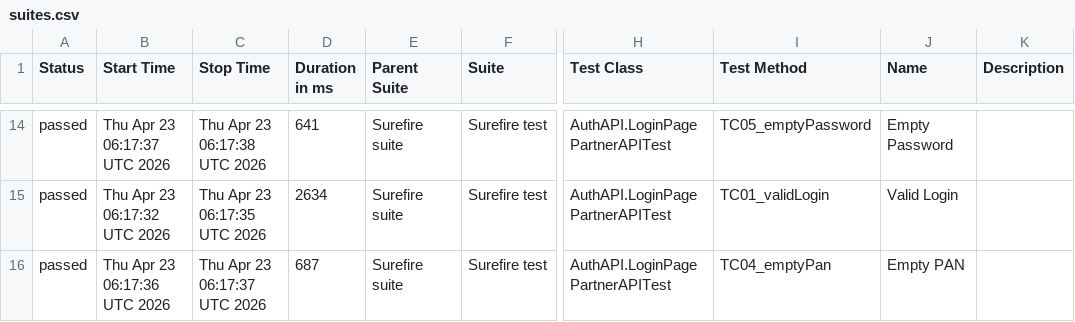
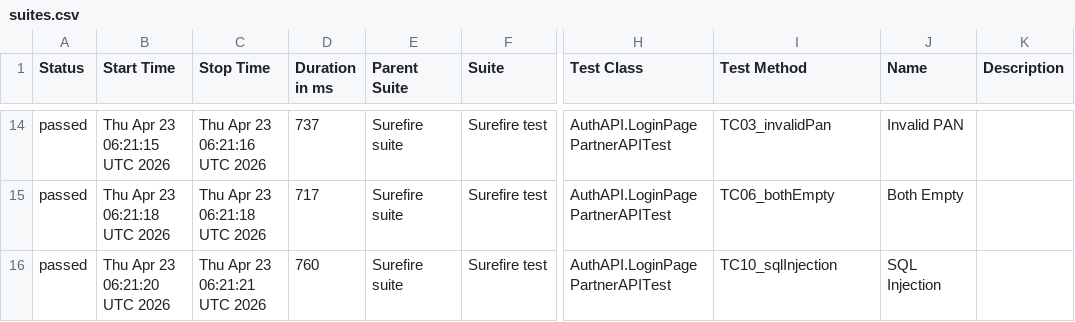
Before and after one commit to Dnyaneshwar0040/AgentVpartnerApiAutomation, a CSV file: data/suites.csv, drawn as a sheet; only a part is shown, gaps mark what is left out; the diff covers the shown part only; the diff names each change by its address in the sheet, - before the commit and + after, or states it on an @@ line.

```diff
--- a/data/suites.csv
+++ b/data/suites.csv
-B14 (Start Time): Thu Apr 23 06:17:37 UTC 2026
+B14 (Start Time): Thu Apr 23 06:21:15 UTC 2026
-C14 (Stop Time): Thu Apr 23 06:17:38 UTC 2026
+C14 (Stop Time): Thu Apr 23 06:21:16 UTC 2026
-D14 (Duration in ms): 641
+D14 (Duration in ms): 737
-I14 (Test Method): TC05_emptyPassword
+I14 (Test Method): TC03_invalidPan
-J14 (Name): Empty Password
+J14 (Name): Invalid PAN
-B15 (Start Time): Thu Apr 23 06:17:32 UTC 2026
+B15 (Start Time): Thu Apr 23 06:21:18 UTC 2026
-C15 (Stop Time): Thu Apr 23 06:17:35 UTC 2026
+C15 (Stop Time): Thu Apr 23 06:21:18 UTC 2026
-D15 (Duration in ms): 2634
+D15 (Duration in ms): 717
-I15 (Test Method): TC01_validLogin
+I15 (Test Method): TC06_bothEmpty
-J15 (Name): Valid Login
+J15 (Name): Both Empty
-B16 (Start Time): Thu Apr 23 06:17:36 UTC 2026
+B16 (Start Time): Thu Apr 23 06:21:20 UTC 2026
-C16 (Stop Time): Thu Apr 23 06:17:37 UTC 2026
+C16 (Stop Time): Thu Apr 23 06:21:21 UTC 2026
-D16 (Duration in ms): 687
+D16 (Duration in ms): 760
-I16 (Test Method): TC04_emptyPan
+I16 (Test Method): TC10_sqlInjection
-J16 (Name): Empty PAN
+J16 (Name): SQL Injection
```
Also changed, not shown: 58 edited cells elsewhere in this file, 50 other files.
